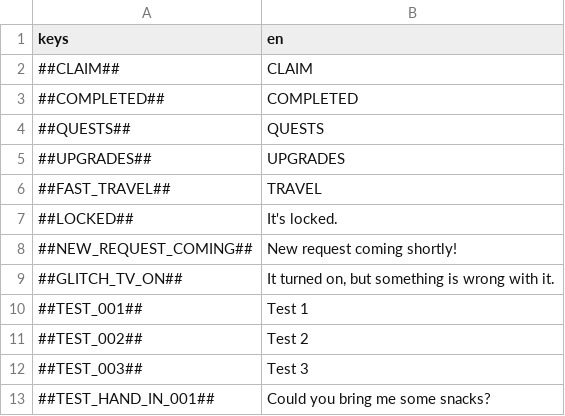
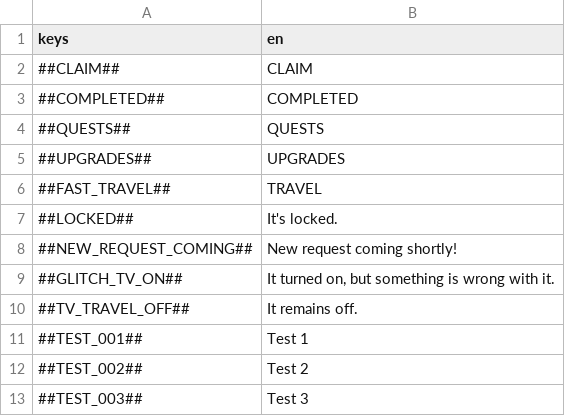
Before and after one commit to flawlesshappiness/FroggyFocus, a CSV file: froggyfocus/Dialogue/dialogue.csv, drawn as a sheet; only a part is shown; the shorter side is filled out with more unchanged rows.

Commit message:
added tv travel to factory and glitch scene

```diff
--- a/froggyfocus/Dialogue/dialogue.csv
+++ b/froggyfocus/Dialogue/dialogue.csv
@@ -9,2 +9,3 @@ keys;en
 ##GLITCH_TV_ON##;It turned on, but something is wrong with it.
+##TV_TRAVEL_OFF##;It remains off.
 ##TEST_001##;Test 1
```
Also changed, not shown: 10 other files.
